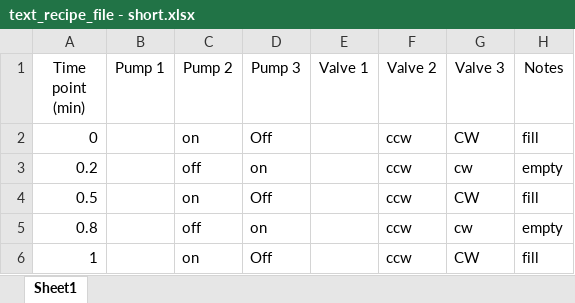
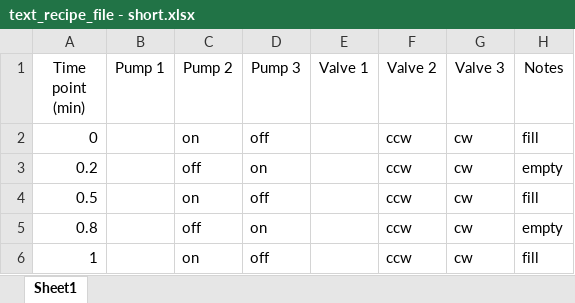
Before and after one commit to intel00000/EChem_Auto_Potential_Optimization, an Excel workbook: text_recipe_file - short.xlsx, sheet Sheet1, drawn as a sheet; values as stored, in another font and other column widths than the file's, no borders; the diff names each change by its address in the sheet, - before the commit and + after, or states it on an @@ line.

```diff
--- a/text_recipe_file - short.xlsx (sheet Sheet1)
+++ b/text_recipe_file - short.xlsx (sheet Sheet1)
-D2 (Pump 3): Off
+D2 (Pump 3): off
-G2 (Valve 3): CW
+G2 (Valve 3): cw
-D4 (Pump 3): Off
+D4 (Pump 3): off
-G4 (Valve 3): CW
+G4 (Valve 3): cw
-D6 (Pump 3): Off
+D6 (Pump 3): off
-G6 (Valve 3): CW
+G6 (Valve 3): cw
```
Also changed, not shown: 1 other file.
